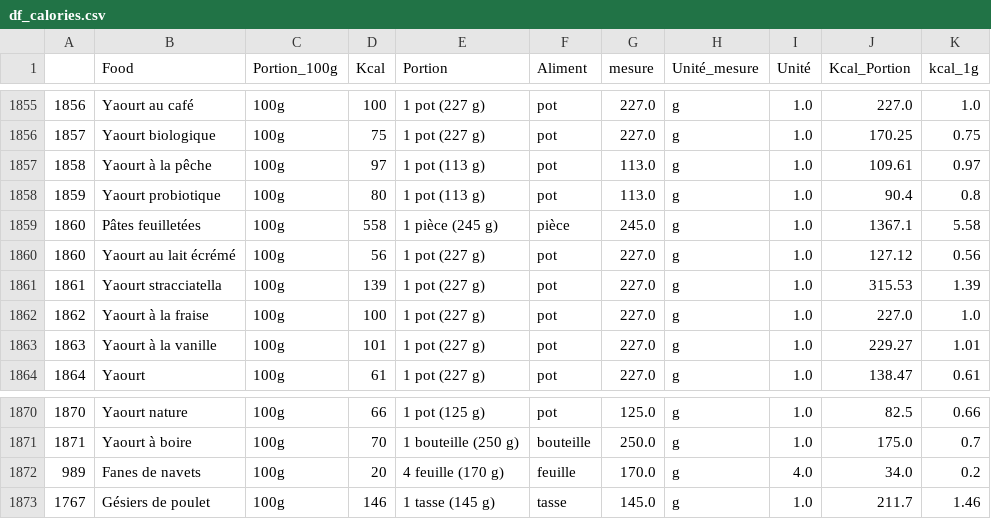
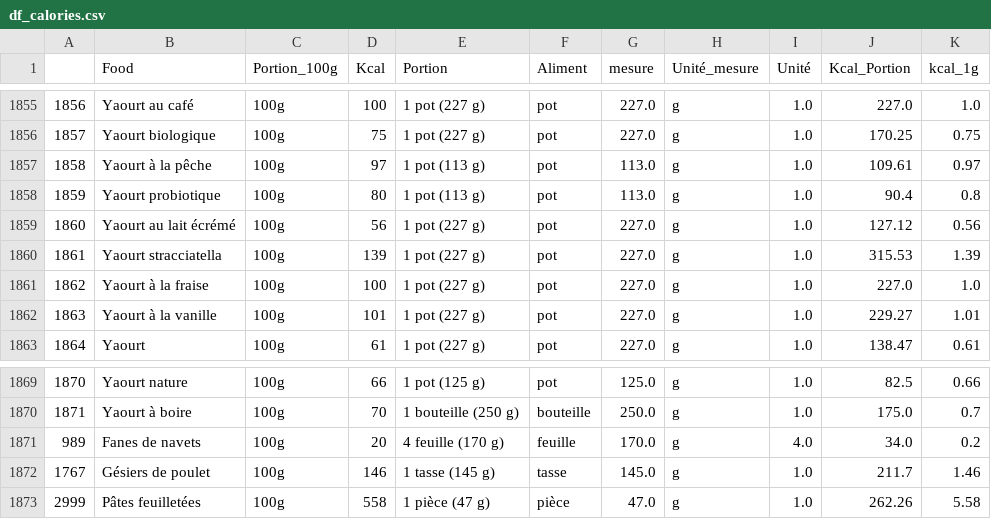
Before and after one commit to AgnesLorec/Datathon_Marmiton, a CSV file: df_calories.csv, drawn as a sheet; only a part is shown, gaps mark what is left out; removed rows and columns are numbered as before the commit, all else as after; the diff names each change by its address in the sheet, - before the commit and + after, or states it on an @@ line.

Commit message:
Update df_calories.csv

```diff
--- a/df_calories.csv
+++ b/df_calories.csv
-row 1859: 1860 | Pâtes feuilletées | 100g | 558 | 1 pièce (245 g) | pièce | 245.0 | g | 1.0 | 1367.1 | 5.58
+row 1873: 2999 | Pâtes feuilletées | 100g | 558 | 1 pièce (47 g) | pièce | 47.0 | g | 1.0 | 262.26 | 5.58
```
